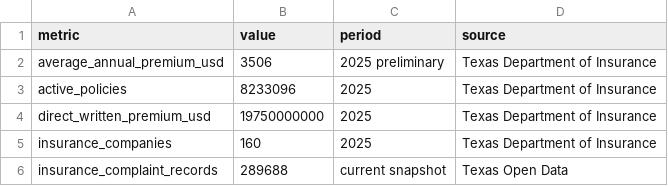
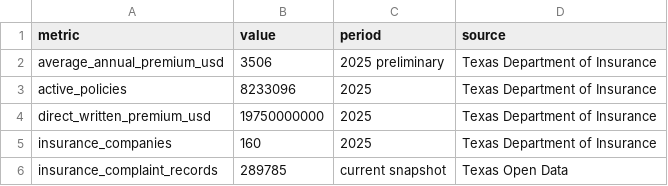
Before and after one commit to zmpersonal/homeownersoftexas, a CSV file: site/data/statewide.csv, drawn as a sheet.

```diff
--- a/site/data/statewide.csv
+++ b/site/data/statewide.csv
@@ -5,2 +5,2 @@ direct_written_premium_usd,19750000000,2025,Texas Department of Insurance
 insurance_companies,160,2025,Texas Department of Insurance
-insurance_complaint_records,289688,current snapshot,Texas Open Data
+insurance_complaint_records,289785,current snapshot,Texas Open Data
```
Also changed, not shown: 16 other files.
